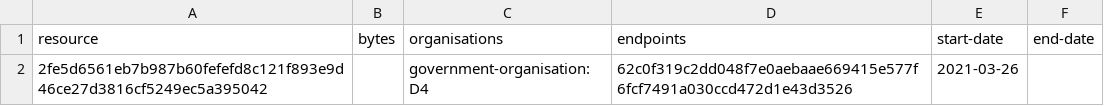
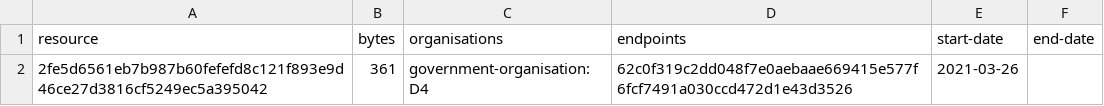
Before and after one commit to digital-land/planning-permission-status-collection, a CSV file: collection/resource.csv, drawn as a sheet.

Commit message:
Collection 2021-12-05

```diff
--- a/collection/resource.csv
+++ b/collection/resource.csv
@@ -1,2 +1,2 @@
 resource,bytes,organisations,endpoints,start-date,end-date
-2fe5d6561eb7b987b60fefefd8c121f893e9d46ce27d3816cf5249ec5a395042,,government-organisation:D4,62c0f319c2dd048f7e0aebaae669415e577f6fcf7491a030ccd472d1e43d3526,2021-03-26,
+2fe5d6561eb7b987b60fefefd8c121f893e9d46ce27d3816cf5249ec5a395042,361,government-organisation:D4,62c0f319c2dd048f7e0aebaae669415e577f6fcf7491a030ccd472d1e43d3526,2021-03-26,
```
